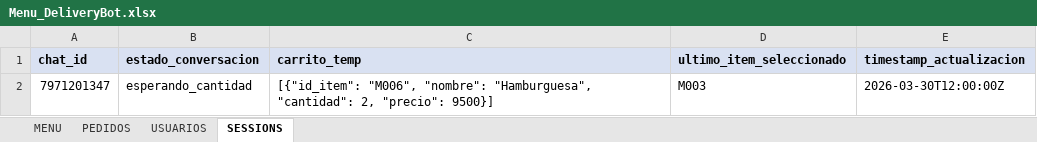
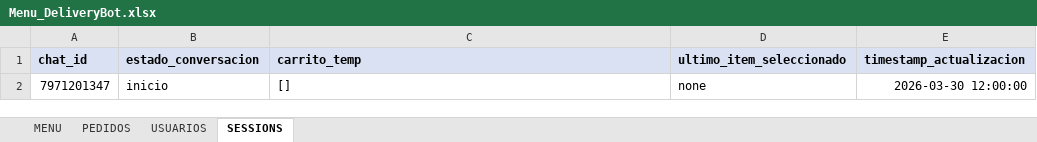
Before and after one commit to Dafcgg/DeliveryBot, an Excel workbook: Menu_DeliveryBot.xlsx, sheet SESSIONS, drawn as a sheet; values as stored, in another font and other column widths than the file's, no borders; charts and pictures not drawn; the diff names each change by its address in the sheet, - before the commit and + after, or states it on an @@ line.

```diff
--- a/Menu_DeliveryBot.xlsx (sheet SESSIONS)
+++ b/Menu_DeliveryBot.xlsx (sheet SESSIONS)
-B2 (estado_conversacion): esperando_cantidad
+B2 (estado_conversacion): inicio
-C2 (carrito_temp): [{"id_item": "M006", "nombre": "Hamburguesa", "cantidad": 2, "precio": 9500}]
+C2 (carrito_temp): []
-D2 (ultimo_item_seleccionado): M003
+D2 (ultimo_item_seleccionado): none
-E2 (timestamp_actualizacion): 2026-03-30T12:00:00Z
+E2 (timestamp_actualizacion): 2026-03-30 12:00:00
```
Also changed, not shown: sheet PEDIDOS, sheet MENU, sheet USUARIOS, formulas that keep their value, 2 other files.
